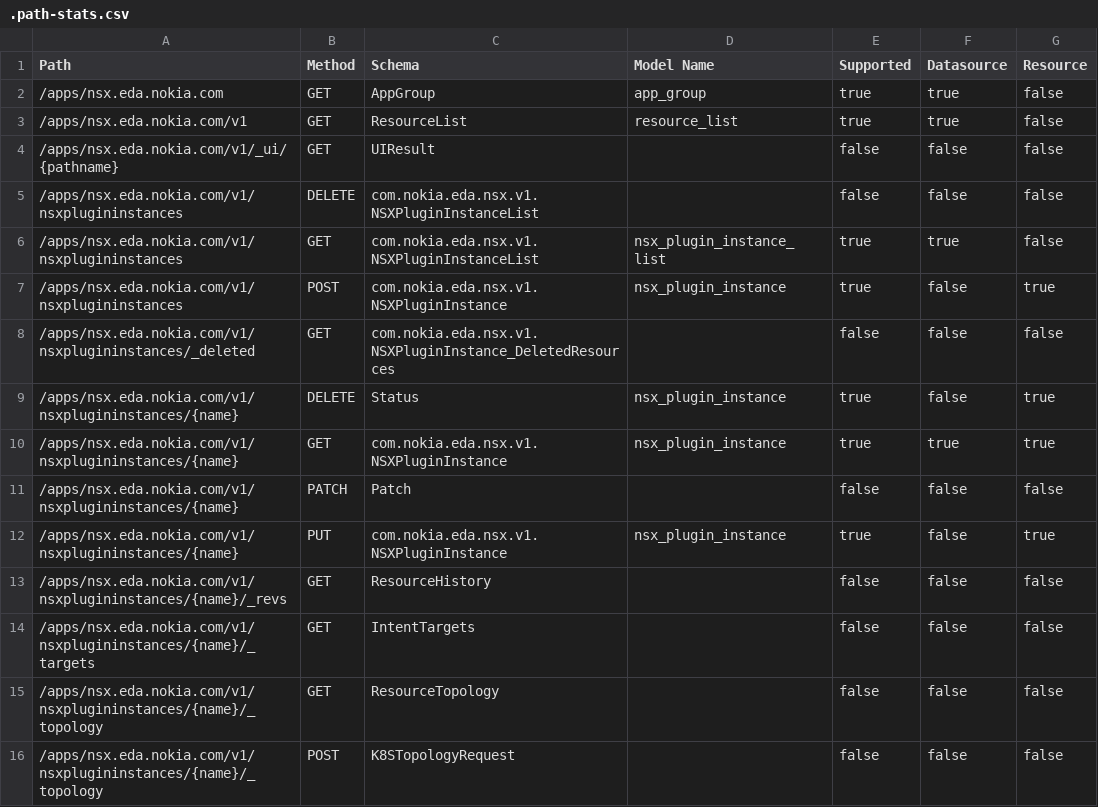
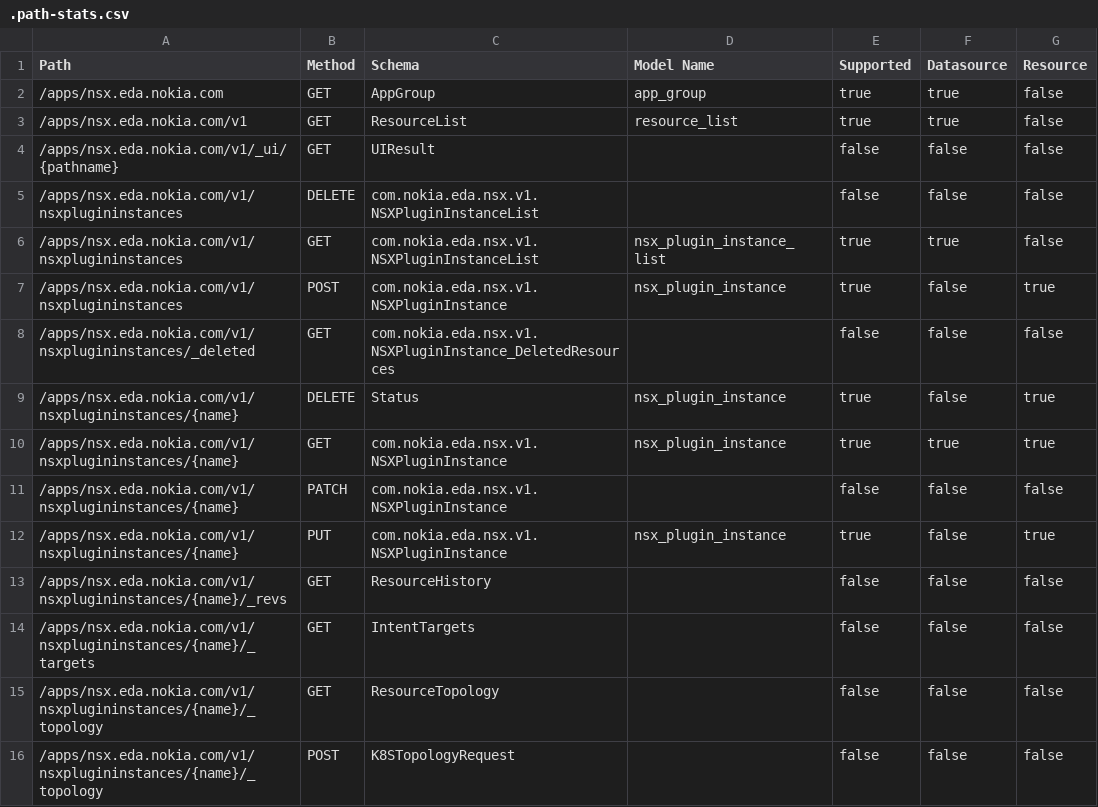
Before and after one commit to nokia-eda/terraform-provider-nsx-v1, a CSV file: .path-stats.csv, drawn as a sheet.

```diff
--- a/.path-stats.csv
+++ b/.path-stats.csv
@@ -10,3 +10,3 @@ Path,Method,Schema,Model Name,Supported,Datasource,Resource
 /apps/nsx.eda.nokia.com/v1/nsxplugininstances/{name},GET,com.nokia.eda.nsx.v1.NSXPluginInstance,nsx_plugin_instance,true,true,true
-/apps/nsx.eda.nokia.com/v1/nsxplugininstances/{name},PATCH,Patch,,false,false,false
+/apps/nsx.eda.nokia.com/v1/nsxplugininstances/{name},PATCH,com.nokia.eda.nsx.v1.NSXPluginInstance,,false,false,false
 /apps/nsx.eda.nokia.com/v1/nsxplugininstances/{name},PUT,com.nokia.eda.nsx.v1.NSXPluginInstance,nsx_plugin_instance,true,false,true
```
Also changed, not shown: 3 other files.
